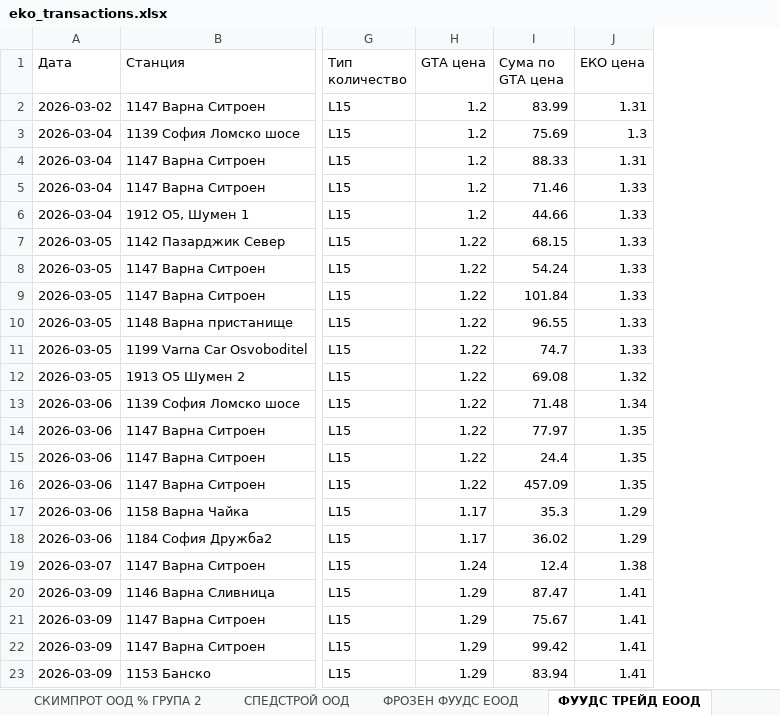
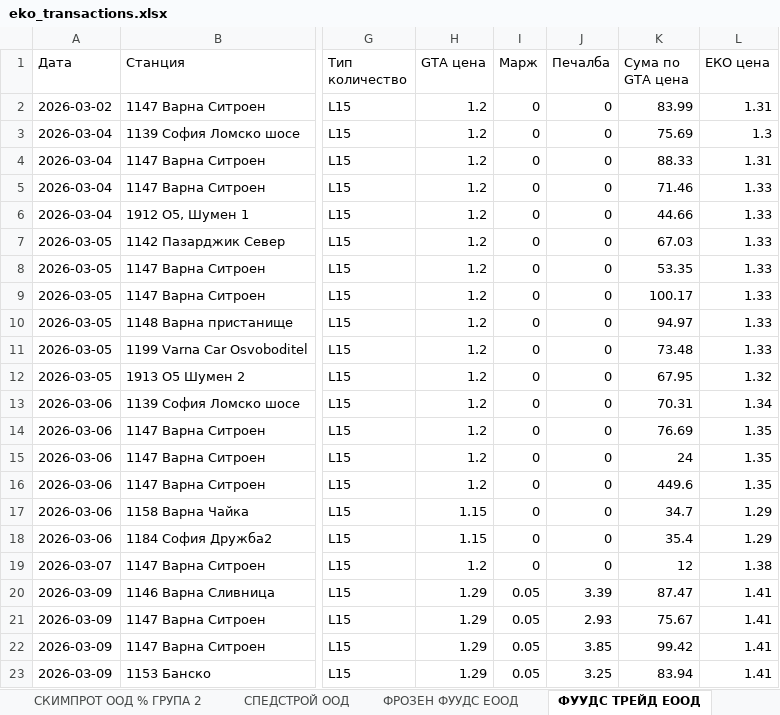
Before and after one commit to plamensve/eko, an Excel workbook: A_FINAL_RESULT/eko_transactions.xlsx, sheet ФУУДС ТРЕЙД ЕООД, drawn as a sheet; only a part is shown, gaps mark what is left out; values as stored, in another font and other column widths than the file's, no borders; addresses are those after the commit; the diff names each change by its address in the sheet, - before the commit and + after, or states it on an @@ line.

```diff
--- a/A_FINAL_RESULT/eko_transactions.xlsx (sheet ФУУДС ТРЕЙД ЕООД)
+++ b/A_FINAL_RESULT/eko_transactions.xlsx (sheet ФУУДС ТРЕЙД ЕООД)
+column I (Марж), rows 2-23: 0 | 0 | 0 | 0 | 0 | 0 | 0 | 0 | 0 | 0 | 0 | 0 | 0 | 0 | 0 | 0 | 0 | 0 | 0.05 | 0.05 | 0.05 | 0.05
+column J (Печалба), rows 2-23: 0 | 0 | 0 | 0 | 0 | 0 | 0 | 0 | 0 | 0 | 0 | 0 | 0 | 0 | 0 | 0 | 0 | 0 | 3.39 | 2.93 | 3.85 | 3.25
-H7:H16 (GTA цена): 1.22
+H7:H16 (GTA цена): 1.2
-K7 (Сума по GTA цена): 68.15
+K7 (Сума по GTA цена): 67.03
-K8 (Сума по GTA цена): 54.24
+K8 (Сума по GTA цена): 53.35
-K9 (Сума по GTA цена): 101.84
+K9 (Сума по GTA цена): 100.17
-K10 (Сума по GTA цена): 96.55
+K10 (Сума по GTA цена): 94.97
-K11 (Сума по GTA цена): 74.7
+K11 (Сума по GTA цена): 73.48
-K12 (Сума по GTA цена): 69.08
+K12 (Сума по GTA цена): 67.95
-K13 (Сума по GTA цена): 71.48
+K13 (Сума по GTA цена): 70.31
-K14 (Сума по GTA цена): 77.97
+K14 (Сума по GTA цена): 76.69
-K15 (Сума по GTA цена): 24.4
+K15 (Сума по GTA цена): 24
-K16 (Сума по GTA цена): 457.09
+K16 (Сума по GTA цена): 449.6
-H17:H18 (GTA цена): 1.17
+H17:H18 (GTA цена): 1.15
-K17 (Сума по GTA цена): 35.3
+K17 (Сума по GTA цена): 34.7
-K18 (Сума по GTA цена): 36.02
+K18 (Сума по GTA цена): 35.4
-H19 (GTA цена): 1.24
+H19 (GTA цена): 1.2
-K19 (Сума по GTA цена): 12.4
+K19 (Сума по GTA цена): 12
```
Also changed, not shown: sheet СПЕДСТРОЙ ООД, sheet ХРАНИНВЕСТ ЕООД % ПРОДАЖБИ, sheet МЕРКУРИЙ ПРОИЗВОДСТВО И ПАКЕТАЖ, sheet ДЖИ ТИ ЕЙ ПЕТРОЛИУМ, sheet ДОК ТРАНС ЕООД, sheet ДЕМАКС АД % ГРУПА 1, 36 more sheets, other sheet tabs, 3_PROJECT_DATA/cards.xlsx, 3 other files.
